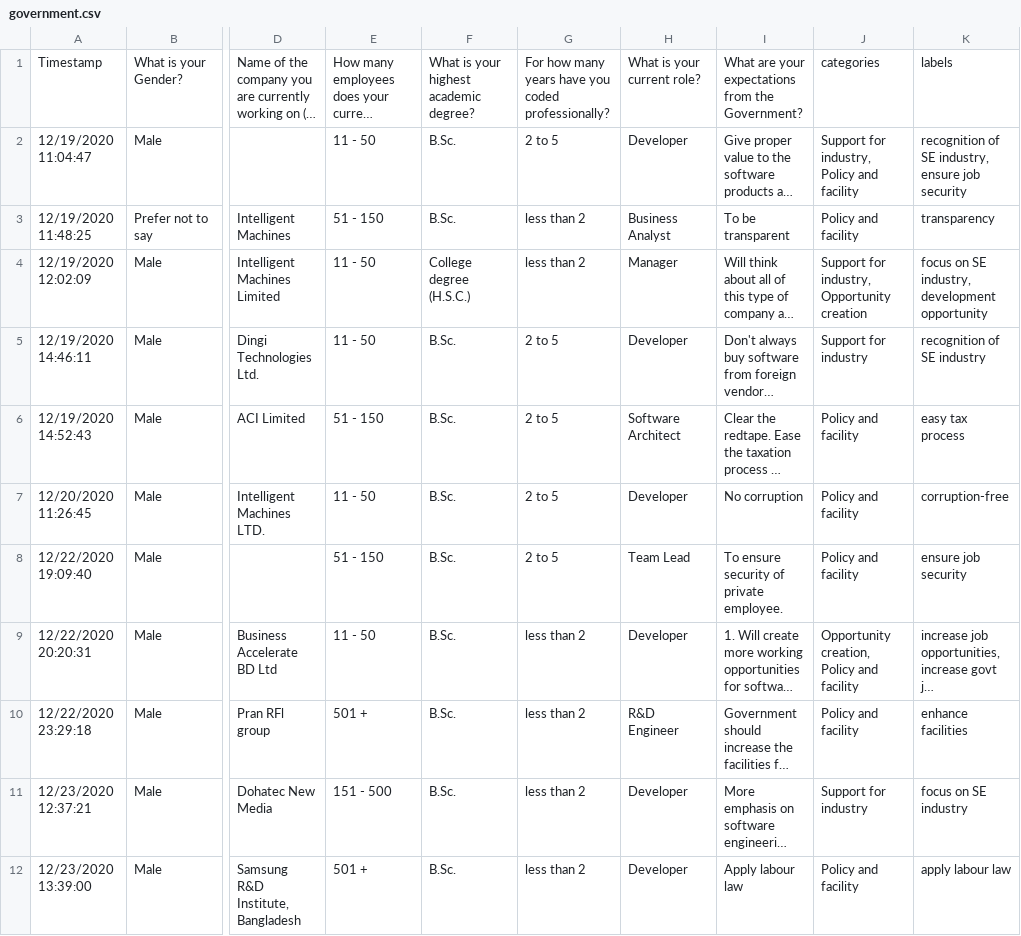
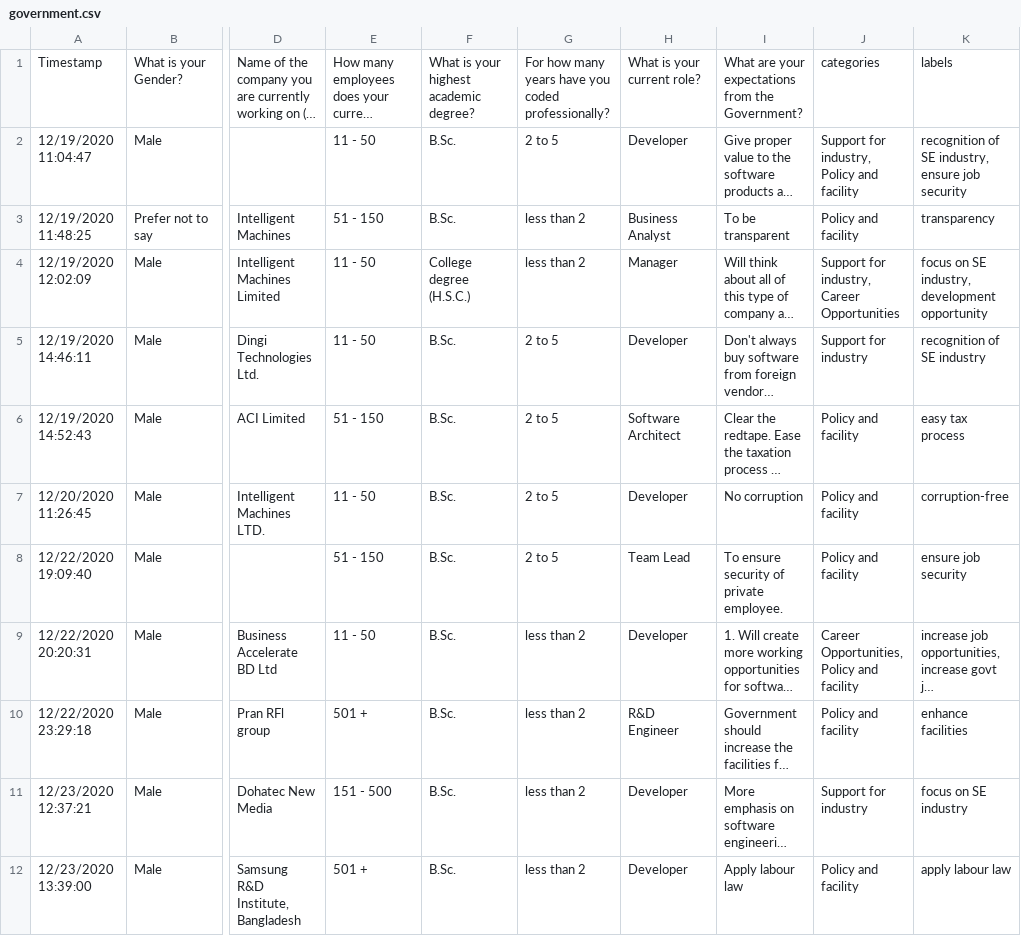
Before and after one commit to shawontafsir/SE_expectation_python, a CSV file: data/government.csv, drawn as a sheet; only a part is shown, gaps mark what is left out; long unchanged cells end in …; the diff covers the shown part only; the diff names each change by its address in the sheet, - before the commit and + after, or states it on an @@ line.

```diff
--- a/data/government.csv
+++ b/data/government.csv
-J4: Support for industry, Opportunity creation
+J4: Support for industry, Career Opportunities
-J9: Opportunity creation, Policy and facility
+J9: Career Opportunities, Policy and facility
```
Also changed, not shown: 14 edited cells elsewhere in this file, data/managers.csv, 16 other files.
